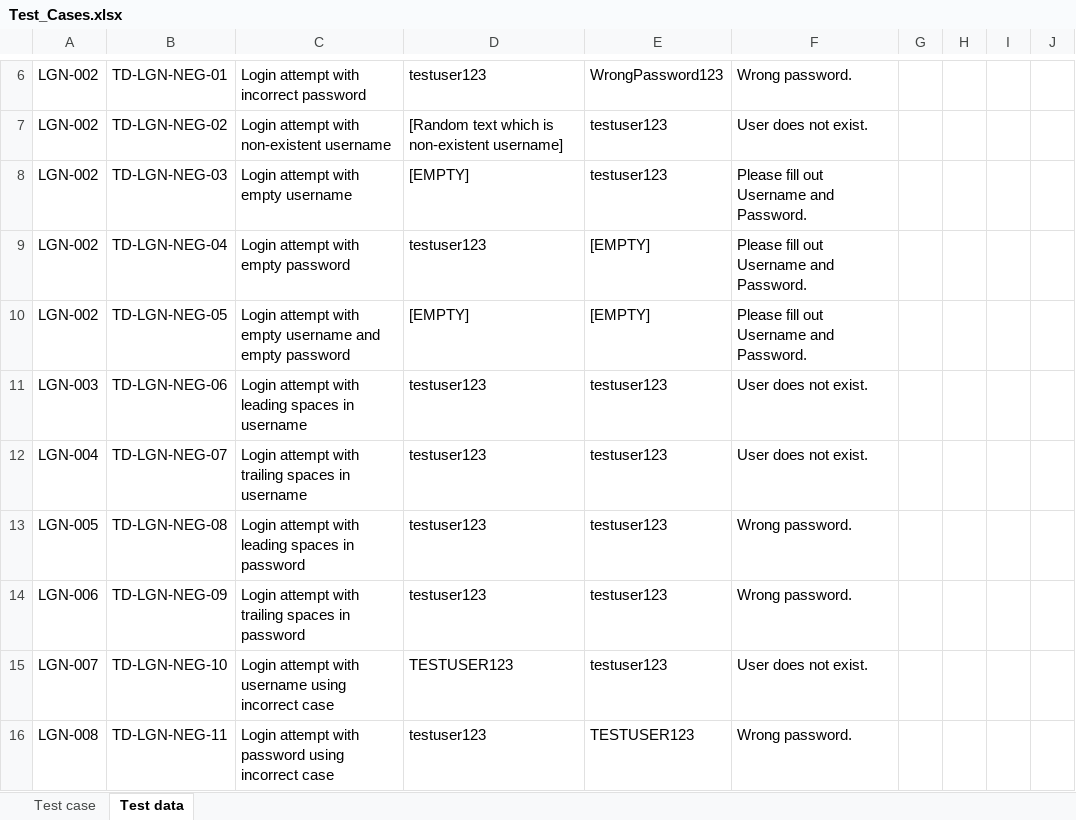
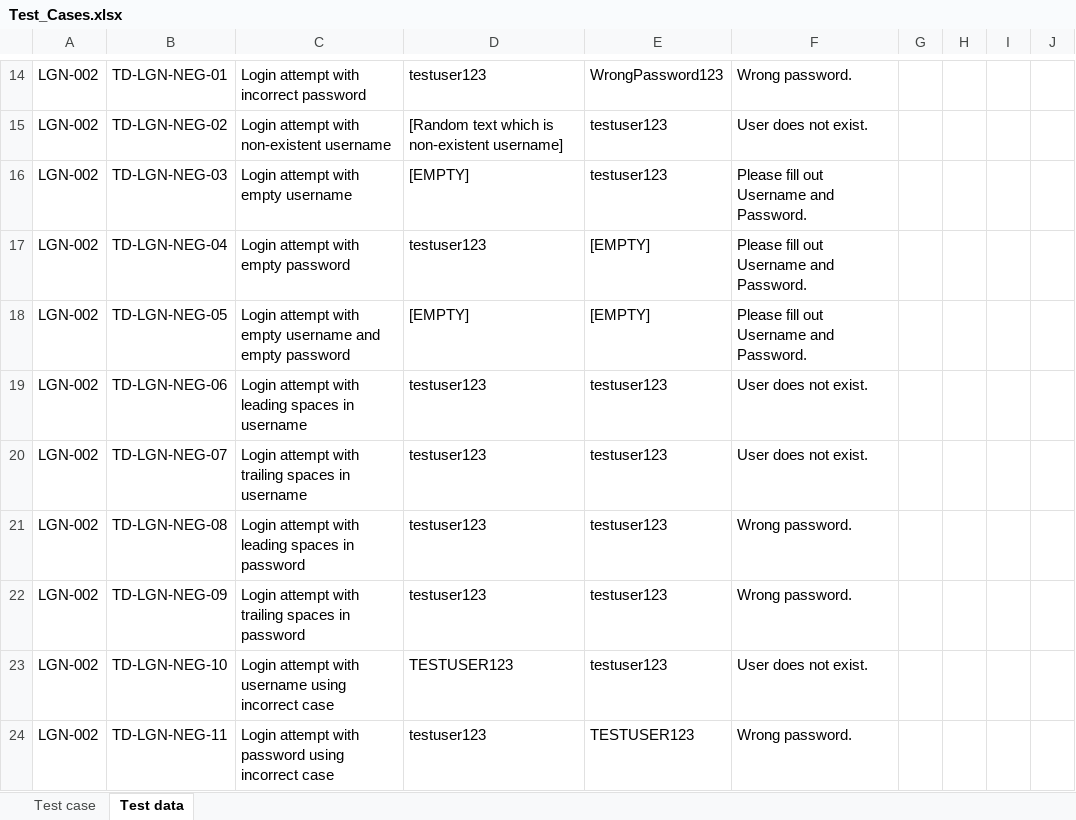
Before and after one commit to vohoangkhiem/Demo, an Excel workbook: Test_Cases.xlsx, sheet Test data, drawn as a sheet; only a part is shown, gaps mark what is left out; values as stored, in another font and other column widths than the file's, no borders; addresses are those after the commit; the diff covers the shown part only; the diff names each change by its address in the sheet, - before the commit and + after, or states it on an @@ line.

Commit message:
Add files via upload

```diff
--- a/Test_Cases.xlsx (sheet Test data)
+++ b/Test_Cases.xlsx (sheet Test data)
-A19: LGN-003
+A19: LGN-002
-A20: LGN-004
+A20: LGN-002
-A21: LGN-005
+A21: LGN-002
-A22: LGN-006
+A22: LGN-002
-A23: LGN-007
+A23: LGN-002
-A24: LGN-008
+A24: LGN-002
```
Also changed, not shown: 14 added rows elsewhere in this sheet.
